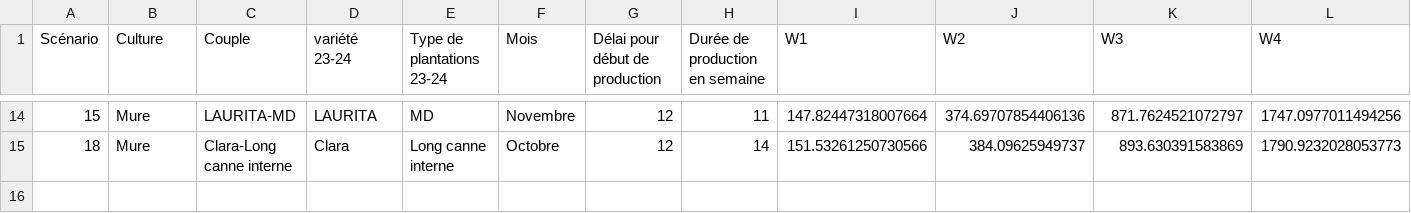
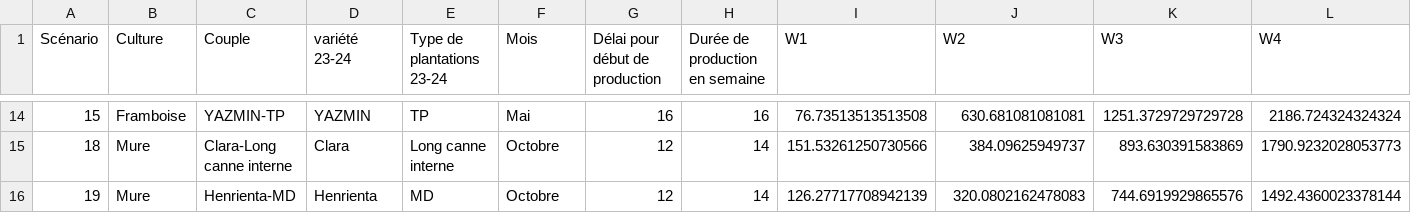
Before and after one commit to joyboy129/stage, a CSV file: Data/Production.csv, drawn as a sheet; only a part is shown, gaps mark what is left out; rows hold the shown columns only; the diff covers the shown part only; the diff names each change by its address in the sheet, - before the commit and + after, or states it on an @@ line.

```diff
--- a/Data/Production.csv
+++ b/Data/Production.csv
-B14 (Culture): Mure
+B14 (Culture): Framboise
-C14 (Couple): LAURITA-MD
+C14 (Couple): YAZMIN-TP
-D14 (variété 23-24): LAURITA
+D14 (variété 23-24): YAZMIN
-E14 (Type de plantations 23-24): MD
+E14 (Type de plantations 23-24): TP
-F14 (Mois): Novembre
+F14 (Mois): Mai
-G14 (Délai pour début de production): 12
+G14 (Délai pour début de production): 16
-H14 (Durée de production en semaine): 11
+H14 (Durée de production en semaine): 16
-I14 (W1): 147.82447318007664
+I14 (W1): 76.73513513513508
-J14 (W2): 374.69707854406136
+J14 (W2): 630.681081081081
-K14 (W3): 871.7624521072797
+K14 (W3): 1251.3729729729728
-L14 (W4): 1747.0977011494256
+L14 (W4): 2186.724324324324
+row 16: 19 | Mure | Henrienta-MD | Henrienta | MD | Octobre | 12 | 14 | 126.27717708942139 | 320.0802162478083 | 744.6919929865576 | 1492.4360023378144
```
Also changed, not shown: 63 edited cells elsewhere in this file, Data/Charges_var.csv, Data/Prices.csv, 19 other files.
